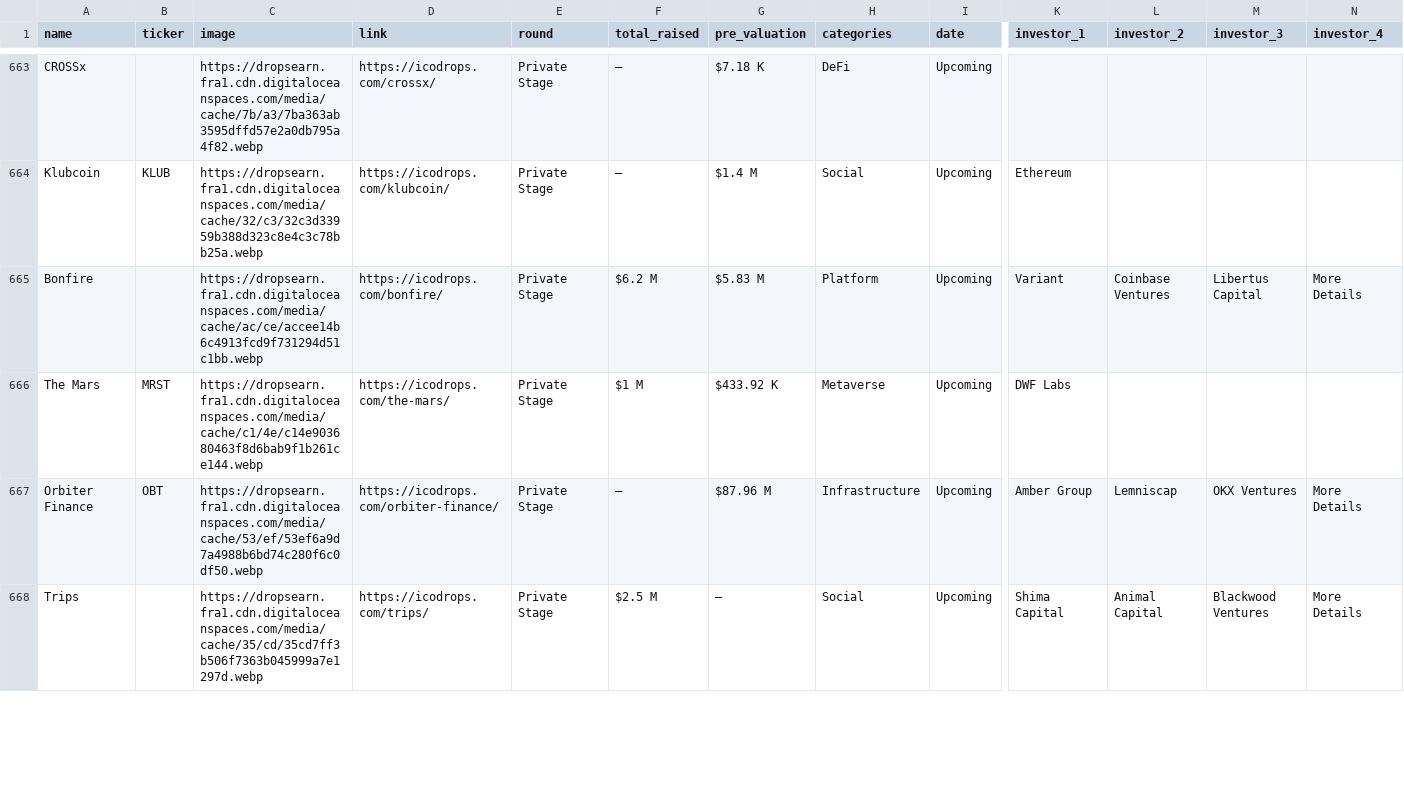
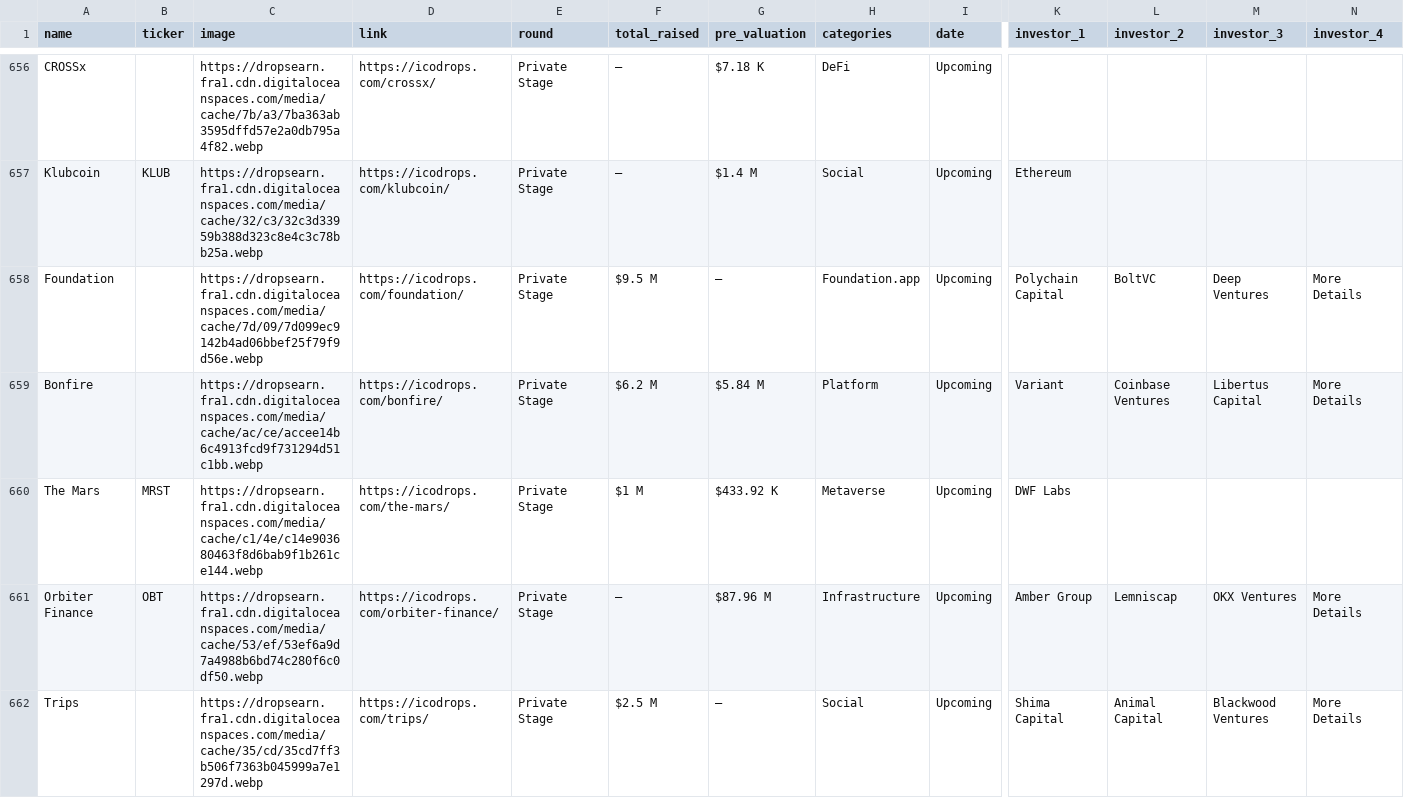
Before and after one commit to Fedric-Reform/ICO-IDO-Dashboard, a CSV file: upcoming.csv, drawn as a sheet; only a part is shown, gaps mark what is left out; addresses are those after the commit; rows hold the shown columns only; the diff covers the shown part only; the diff names each change by its address in the sheet, - before the commit and + after, or states it on an @@ line.

```diff
--- a/upcoming.csv
+++ b/upcoming.csv
+row 658: Foundation |  | https://dropsearn.fra1.cdn.digitaloceanspaces.com/media/cache/7d/09/7d099ec9142b4ad06bbef25f79f9d56e.webp | https://icodrops.com/foundation/ | Private Stage | $9.5 M | — | Foundation.app | Upcoming | Polychain Capital | BoltVC | Deep Ventures | More Details
-G659 (pre_valuation): $5.83 M
+G659 (pre_valuation): $5.84 M
```
Also changed, not shown: 7 removed rows and 11 edited cells elsewhere in this file, active.csv, icostats.csv.
